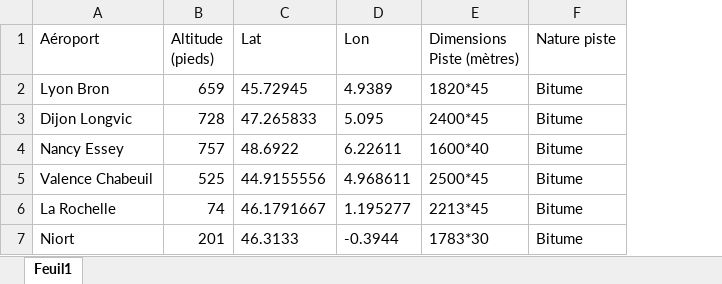
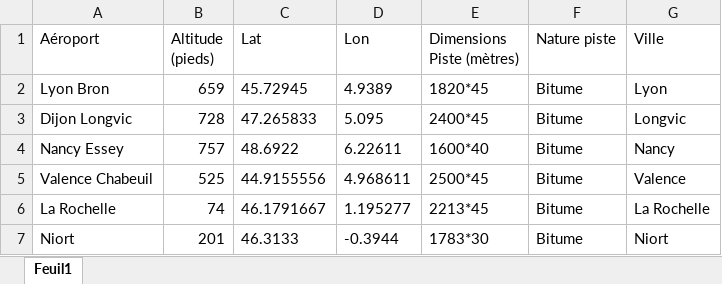
Before and after one commit to meloRinkusu/Agile2022, an Excel workbook: data_aeroports.xlsx, sheet Feuil1, drawn as a sheet; values as stored, in another font and other column widths than the file's, no borders; table styles not drawn; the diff names each change by its address in the sheet, - before the commit and + after, or states it on an @@ line.

Commit message:
ajout d'une colonne Ville

```diff
--- a/data_aeroports.xlsx (sheet Feuil1)
+++ b/data_aeroports.xlsx (sheet Feuil1)
+column G (Ville), rows 2-7: Lyon | Longvic | Nancy | Valence | La Rochelle | Niort
```
